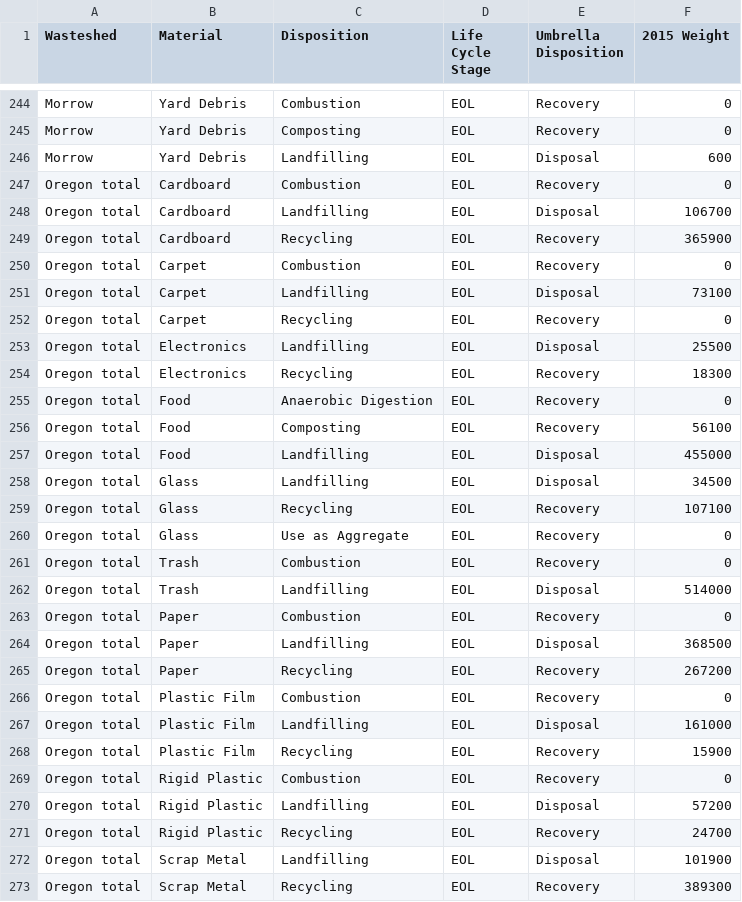
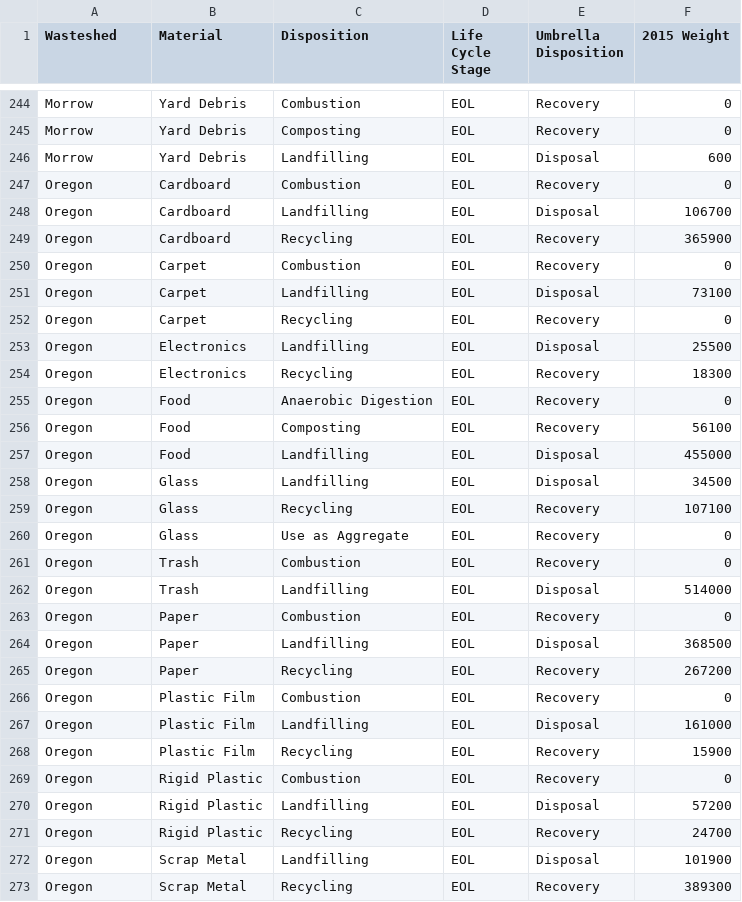
Before and after one commit to annawit/IMFOv5_0, a CSV file: mass.csv, drawn as a sheet; only a part is shown, gaps mark what is left out; the diff covers the shown part only.

Commit message:
update oregon name for display in app

```diff
--- a/mass.csv
+++ b/mass.csv
@@ -246,28 +246,28 @@ Morrow,Yard Debris,Composting,EOL,Recovery,0
 Morrow,Yard Debris,Landfilling,EOL,Disposal,600
-Oregon total,Cardboard,Combustion,EOL,Recovery,0
-Oregon total,Cardboard,Landfilling,EOL,Disposal,106700
-Oregon total,Cardboard,Recycling,EOL,Recovery,365900
-Oregon total,Carpet,Combustion,EOL,Recovery,0
-Oregon total,Carpet,Landfilling,EOL,Disposal,73100
-Oregon total,Carpet,Recycling,EOL,Recovery,0
-Oregon total,Electronics,Landfilling,EOL,Disposal,25500
-Oregon total,Electronics,Recycling,EOL,Recovery,18300
-Oregon total,Food,Anaerobic Digestion,EOL,Recovery,0
-Oregon total,Food,Composting,EOL,Recovery,56100
-Oregon total,Food,Landfilling,EOL,Disposal,455000
-Oregon total,Glass,Landfilling,EOL,Disposal,34500
-Oregon total,Glass,Recycling,EOL,Recovery,107100
-Oregon total,Glass,Use as Aggregate,EOL,Recovery,0
-Oregon total,Trash,Combustion,EOL,Recovery,0
-Oregon total,Trash,Landfilling,EOL,Disposal,514000
-Oregon total,Paper,Combustion,EOL,Recovery,0
-Oregon total,Paper,Landfilling,EOL,Disposal,368500
-Oregon total,Paper,Recycling,EOL,Recovery,267200
-Oregon total,Plastic Film,Combustion,EOL,Recovery,0
-Oregon total,Plastic Film,Landfilling,EOL,Disposal,161000
-Oregon total,Plastic Film,Recycling,EOL,Recovery,15900
-Oregon total,Rigid Plastic,Combustion,EOL,Recovery,0
-Oregon total,Rigid Plastic,Landfilling,EOL,Disposal,57200
-Oregon total,Rigid Plastic,Recycling,EOL,Recovery,24700
-Oregon total,Scrap Metal,Landfilling,EOL,Disposal,101900
-Oregon total,Scrap Metal,Recycling,EOL,Recovery,389300
+Oregon,Cardboard,Combustion,EOL,Recovery,0
+Oregon,Cardboard,Landfilling,EOL,Disposal,106700
+Oregon,Cardboard,Recycling,EOL,Recovery,365900
+Oregon,Carpet,Combustion,EOL,Recovery,0
+Oregon,Carpet,Landfilling,EOL,Disposal,73100
+Oregon,Carpet,Recycling,EOL,Recovery,0
+Oregon,Electronics,Landfilling,EOL,Disposal,25500
+Oregon,Electronics,Recycling,EOL,Recovery,18300
+Oregon,Food,Anaerobic Digestion,EOL,Recovery,0
+Oregon,Food,Composting,EOL,Recovery,56100
+Oregon,Food,Landfilling,EOL,Disposal,455000
+Oregon,Glass,Landfilling,EOL,Disposal,34500
+Oregon,Glass,Recycling,EOL,Recovery,107100
+Oregon,Glass,Use as Aggregate,EOL,Recovery,0
+Oregon,Trash,Combustion,EOL,Recovery,0
+Oregon,Trash,Landfilling,EOL,Disposal,514000
+Oregon,Paper,Combustion,EOL,Recovery,0
+Oregon,Paper,Landfilling,EOL,Disposal,368500
+Oregon,Paper,Recycling,EOL,Recovery,267200
+Oregon,Plastic Film,Combustion,EOL,Recovery,0
+Oregon,Plastic Film,Landfilling,EOL,Disposal,161000
+Oregon,Plastic Film,Recycling,EOL,Recovery,15900
+Oregon,Rigid Plastic,Combustion,EOL,Recovery,0
+Oregon,Rigid Plastic,Landfilling,EOL,Disposal,57200
+Oregon,Rigid Plastic,Recycling,EOL,Recovery,24700
+Oregon,Scrap Metal,Landfilling,EOL,Disposal,101900
+Oregon,Scrap Metal,Recycling,EOL,Recovery,389300
```
Also changed, not shown: 8 edited cells elsewhere in this file.
